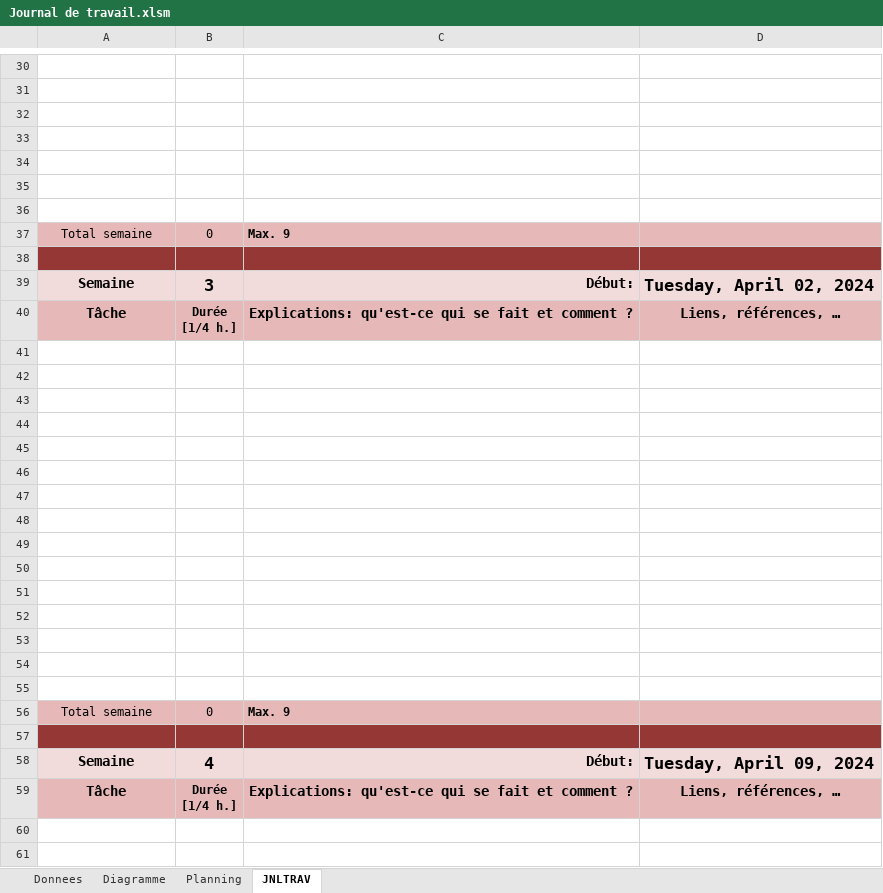
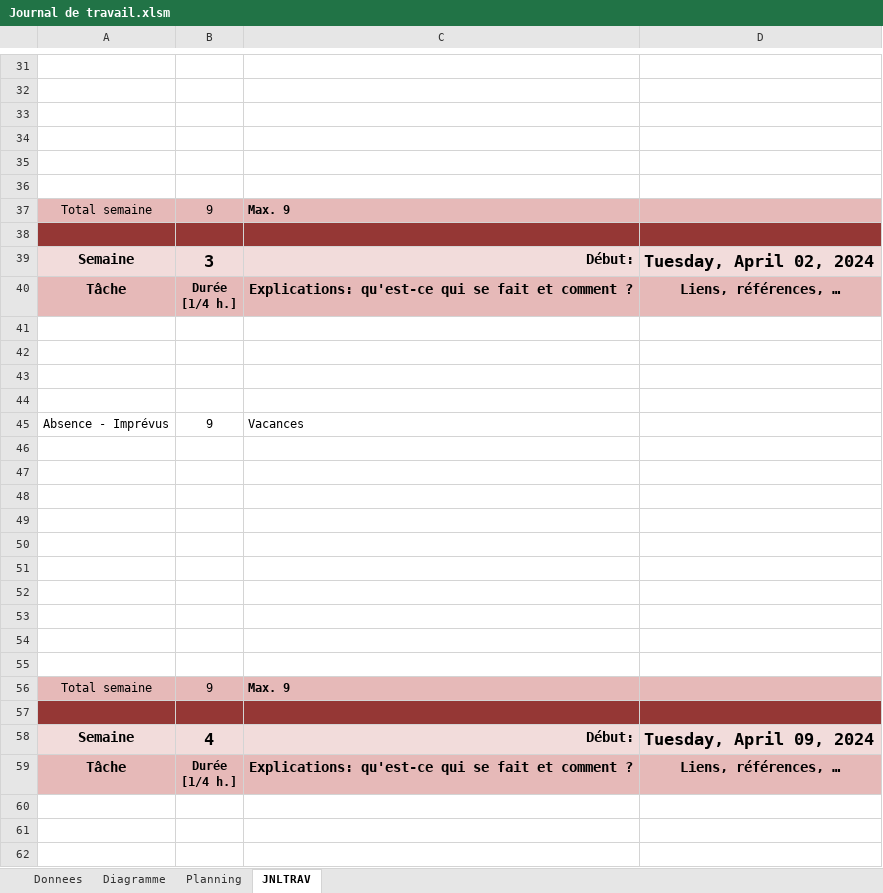
Before and after one commit to YannScerri/Gestionnaire-de-mot-de-passe, an Excel workbook: Journal de travail.xlsm, sheet JNLTRAV, drawn as a sheet; only a part is shown, gaps mark what is left out; the shorter side is filled out with more unchanged rows; values as stored, in another font and other column widths than the file's, no borders; charts and pictures not drawn; removed rows and columns are numbered as before the commit, all else as after; the diff covers the shown part only; the diff names each change by its address in the sheet, - before the commit and + after, or states it on an @@ line.

```diff
--- a/Journal de travail.xlsm (sheet JNLTRAV)
+++ b/Journal de travail.xlsm (sheet JNLTRAV)
-row 36: (empty)
-B37: 0
+B37: 9
+row 41: (empty)
+row 42: (empty)
+row 43: (empty)
+row 44: (empty)
+row 45: Absence - Imprévus | 9 | Vacances
-row 51: (empty)
-row 52: (empty)
-row 53: (empty)
-row 54: (empty)
-row 55: (empty)
-B56: 0
+B56: 9
```
Also changed, not shown: 21 added rows, 20 removed rows, 2 moved rows and 1 edited cell elsewhere in this sheet, charts or pictures, 9 other files.
